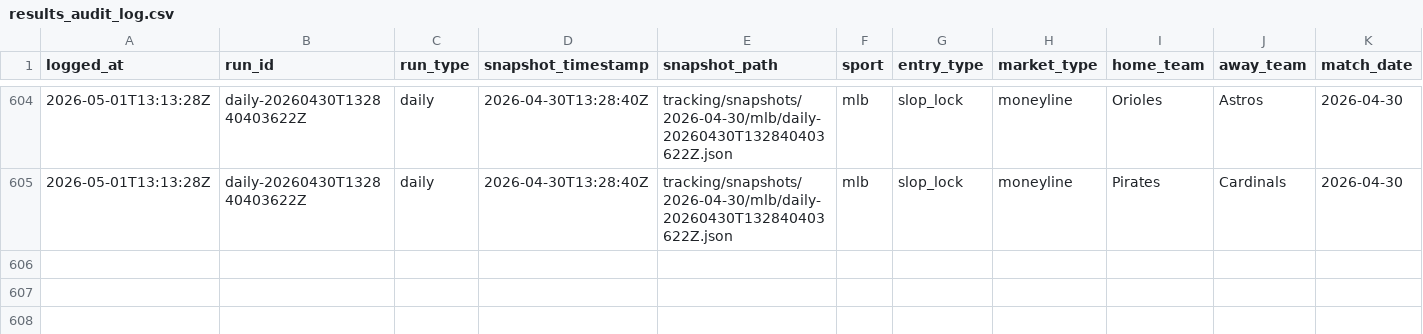
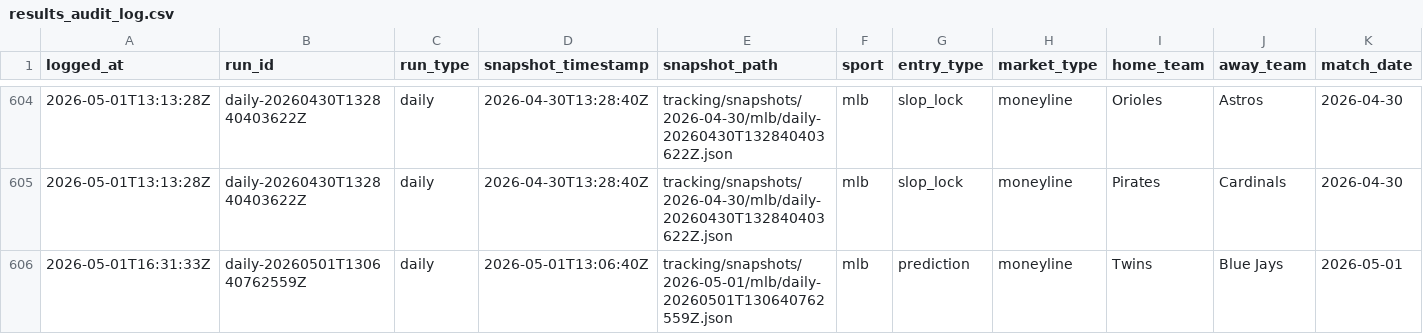
Before and after one commit to jasonpersinger/sloplocks, a CSV file: data/tracking/results_audit_log.csv, drawn as a sheet; only a part is shown, gaps mark what is left out; rows hold the shown columns only; the diff names each change by its address in the sheet, - before the commit and + after, or states it on an @@ line.

Commit message:
data: daily predictions 2026-05-01

```diff
--- a/data/tracking/results_audit_log.csv
+++ b/data/tracking/results_audit_log.csv
+row 606: 2026-05-01T16:31:33Z | daily-20260501T130640762559Z | daily | 2026-05-01T13:06:40Z | tracking/snapshots/2026-05-01/mlb/daily-20260501T130640762559Z.json | mlb | prediction | moneyline | Twins | Blue Jays | 2026-05-01
```
Also changed, not shown: data/tracking/results_log.csv, 18 other files.
